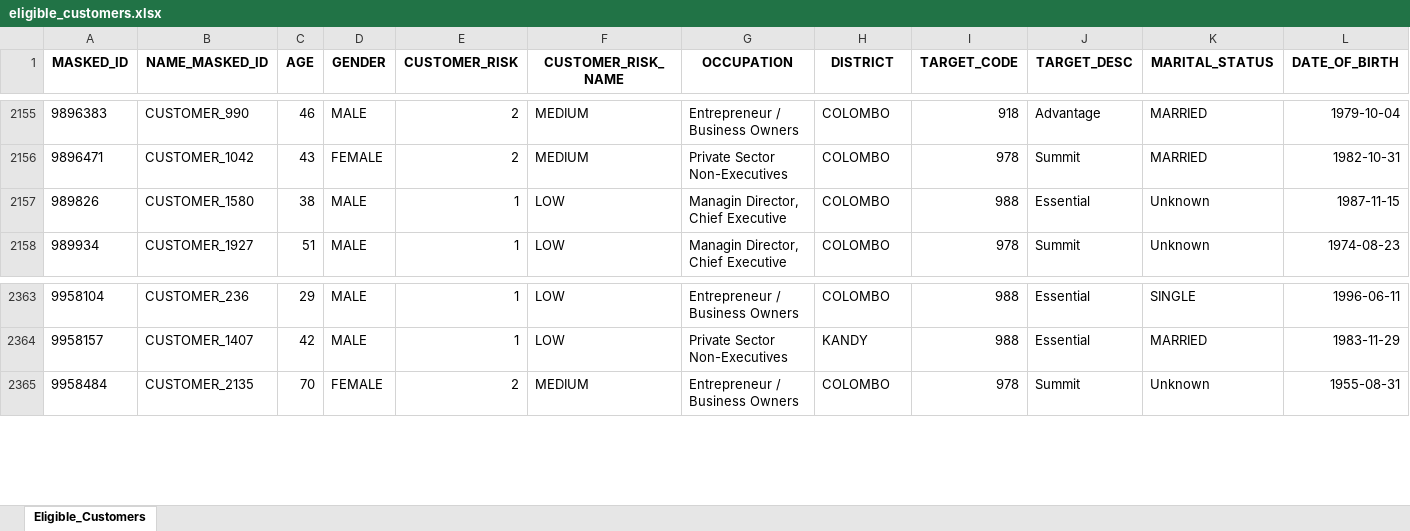
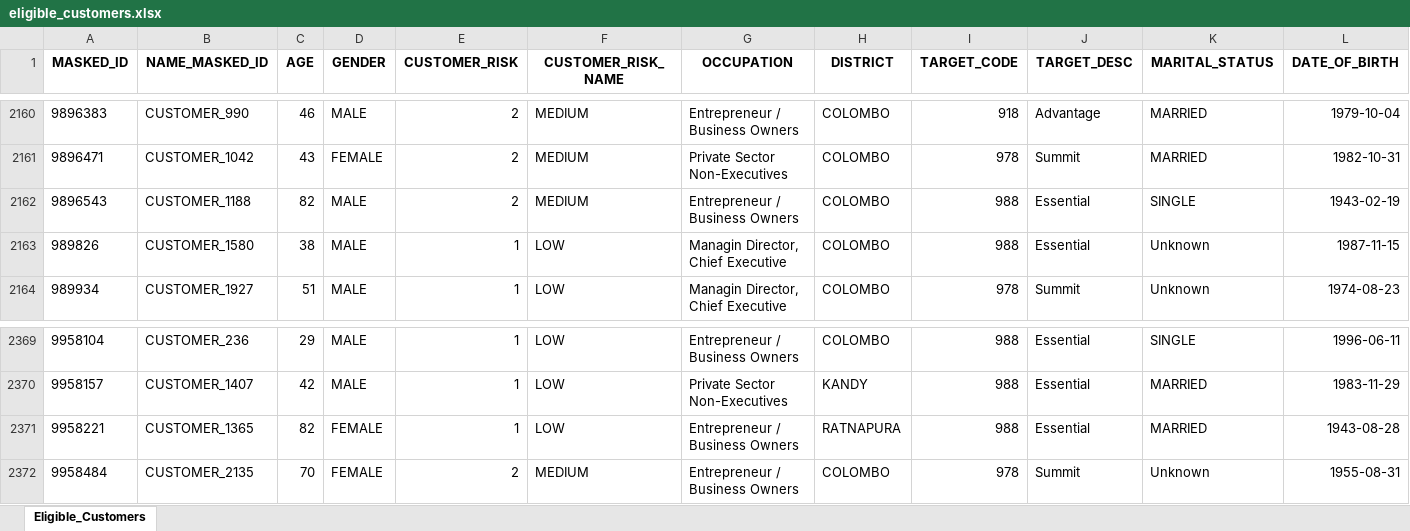
Before and after one commit to Kavindya-1/FYP, an Excel workbook: eligible_customers.xlsx, sheet Eligible_Customers, drawn as a sheet; only a part is shown, gaps mark what is left out; values as stored, in another font and other column widths than the file's, no borders; rows hold the shown columns only; the diff covers the shown part only; the diff names each change by its address in the sheet, - before the commit and + after, or states it on an @@ line.

```diff
--- a/eligible_customers.xlsx (sheet Eligible_Customers)
+++ b/eligible_customers.xlsx (sheet Eligible_Customers)
+row 2162: 9896543 | CUSTOMER_1188 | 82 | MALE | 2 | MEDIUM | Entrepreneur / Business Owners | COLOMBO | 988 | Essential | SINGLE | 1943-02-19
+row 2371: 9958221 | CUSTOMER_1365 | 82 | FEMALE | 1 | LOW | Entrepreneur / Business Owners | RATNAPURA | 988 | Essential | MARRIED | 1943-08-28
```
Also changed, not shown: 5 added rows elsewhere in this sheet, 12 other files.
